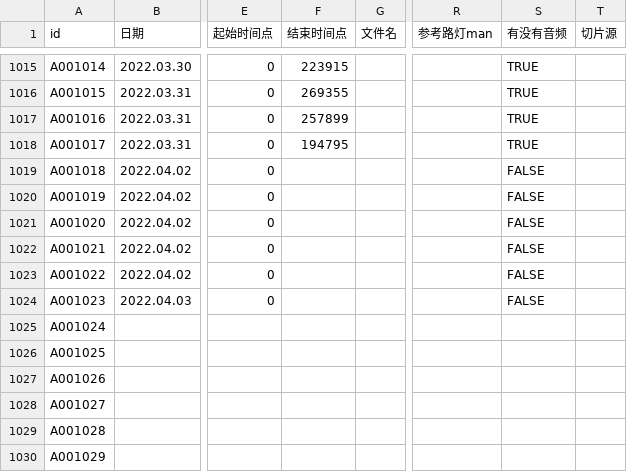
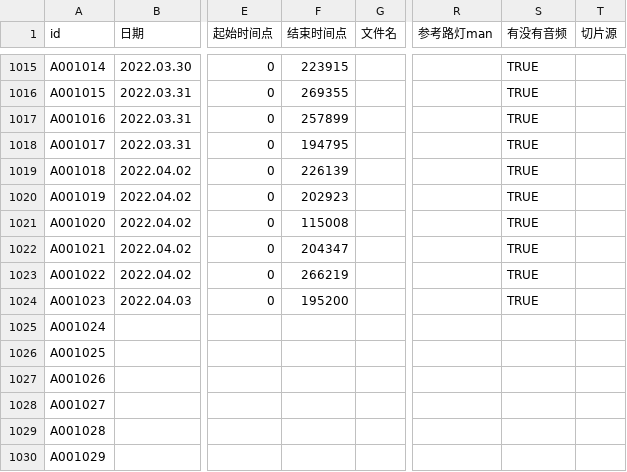
Before and after one commit to VTB-LINK/VTB-STUDIO-DB, a CSV file: song_database.csv, drawn as a sheet; only a part is shown, gaps mark what is left out; the diff names each change by its address in the sheet, - before the commit and + after, or states it on an @@ line.

Commit message:
Update song_database.csv

```diff
--- a/song_database.csv
+++ b/song_database.csv
-F1019 (结束时间点): (empty)
+F1019 (结束时间点): 226139
-S1019:S1024 (有没有音频): FALSE
+S1019:S1024 (有没有音频): TRUE
-F1020 (结束时间点): (empty)
+F1020 (结束时间点): 202923
-F1021 (结束时间点): (empty)
+F1021 (结束时间点): 115008
-F1022 (结束时间点): (empty)
+F1022 (结束时间点): 204347
-F1023 (结束时间点): (empty)
+F1023 (结束时间点): 266219
-F1024 (结束时间点): (empty)
+F1024 (结束时间点): 195200
```
